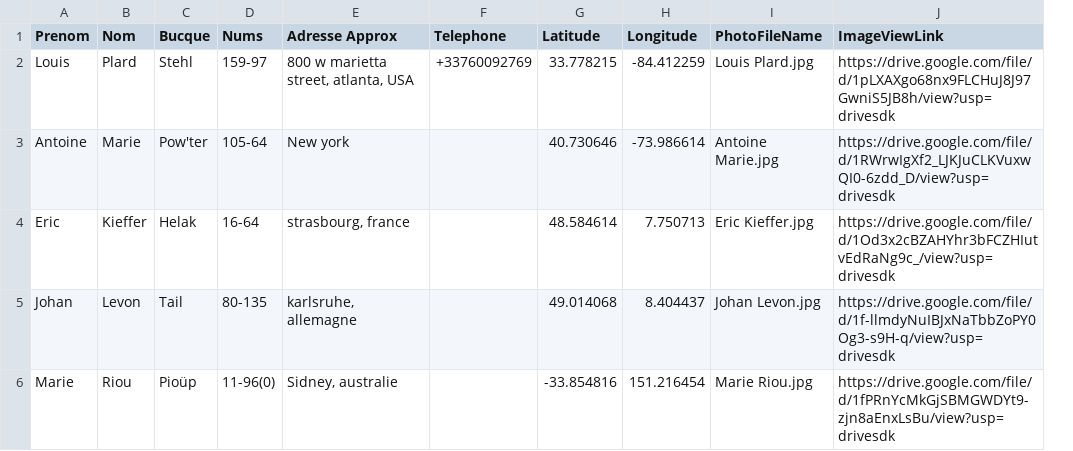
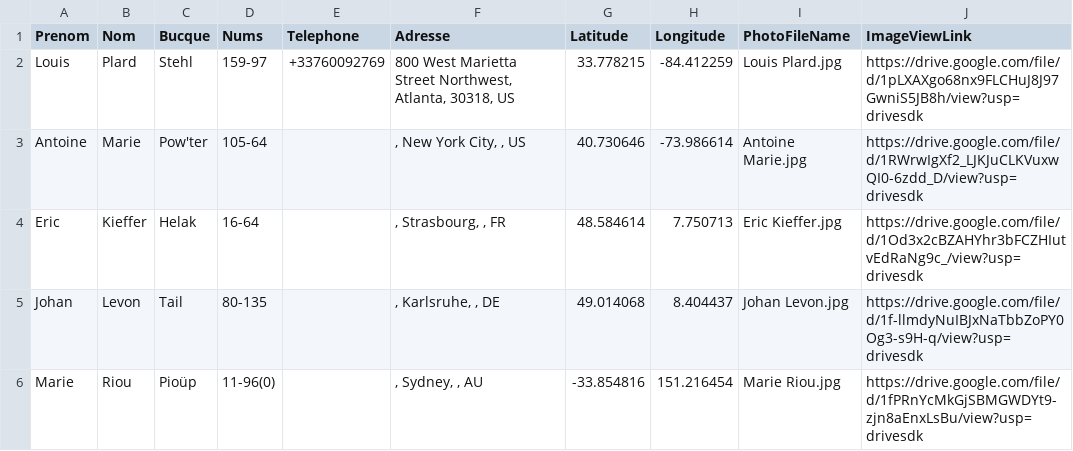
Before and after one commit to AlcolOfficial/Me217Map, a CSV file: data.csv, drawn as a sheet; only a part is shown; removed rows and columns are numbered as before the commit, all else as after; the diff names each change by its address in the sheet, - before the commit and + after, or states it on an @@ line.

Commit message:
Add files via upload

```diff
--- a/data.csv
+++ b/data.csv
-column E (Adresse Approx), rows 2-6: 800 w marietta street, atlanta, USA | New york | strasbourg, france | karlsruhe, allemagne | Sidney, australie
+column F (Adresse), rows 2-6: 800 West Marietta Street Northwest, Atlanta, 30318, US | , New York City, , US | , Strasbourg, , FR | , Karlsruhe, , DE | , Sydney, , AU
```
